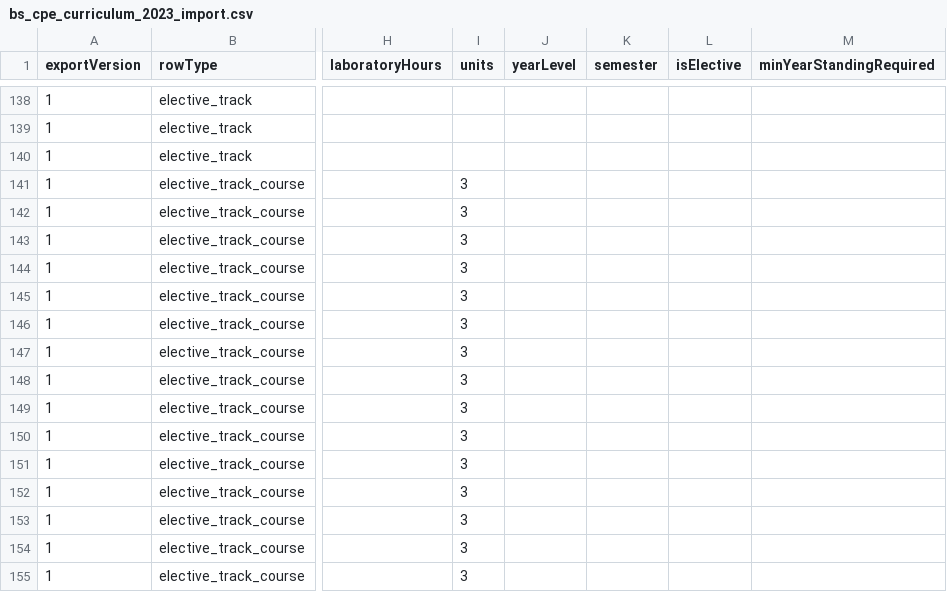
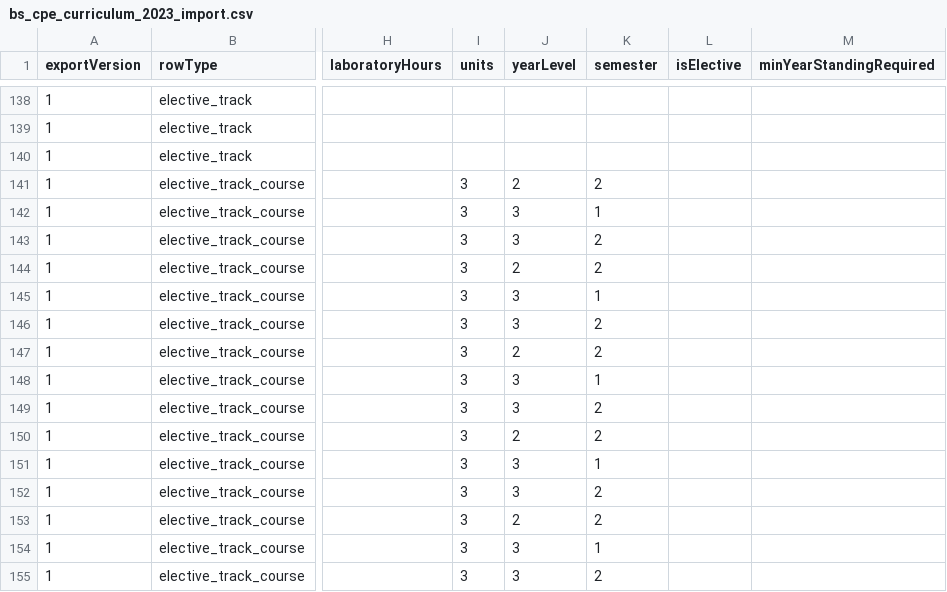
Before and after one commit to ToxicityRadius/Student-Advising-Portal, a CSV file: data/curriculum_import_ready/bs_cpe_curriculum_2023_import.csv, drawn as a sheet; only a part is shown, gaps mark what is left out; the diff names each change by its address in the sheet, - before the commit and + after, or states it on an @@ line.

Commit message:
Add 2023/2025 elective track default placements
Add default year/semester placements for CPE elective-track courses in BS CPE Curriculum 2023 and 2025. Introduces two new migrations to apply/revert the defaults at the DB level, updates import CSVs to include year/semester values for track courses, and expands test coverage to assert the expected placements for 2023 and 2025. Also refactors the CSV generation script to support elective-track default placements per curriculum (adds builder and curriculum map) so multiple curricula can be handled.

```diff
--- a/data/curriculum_import_ready/bs_cpe_curriculum_2023_import.csv
+++ b/data/curriculum_import_ready/bs_cpe_curriculum_2023_import.csv
-J141 (yearLevel): (empty)
+J141 (yearLevel): 2
-K141 (semester): (empty)
+K141 (semester): 2
-J142:J143 (yearLevel): (empty)
+J142:J143 (yearLevel): 3
-K142 (semester): (empty)
+K142 (semester): 1
-K143:K144 (semester): (empty)
+K143:K144 (semester): 2
-J144 (yearLevel): (empty)
+J144 (yearLevel): 2
-J145:J146 (yearLevel): (empty)
+J145:J146 (yearLevel): 3
-K145 (semester): (empty)
+K145 (semester): 1
-K146:K147 (semester): (empty)
+K146:K147 (semester): 2
-J147 (yearLevel): (empty)
+J147 (yearLevel): 2
-J148:J149 (yearLevel): (empty)
+J148:J149 (yearLevel): 3
-K148 (semester): (empty)
+K148 (semester): 1
-K149:K150 (semester): (empty)
+K149:K150 (semester): 2
-J150 (yearLevel): (empty)
+J150 (yearLevel): 2
-J151:J152 (yearLevel): (empty)
+J151:J152 (yearLevel): 3
-K151 (semester): (empty)
+K151 (semester): 1
-K152:K153 (semester): (empty)
+K152:K153 (semester): 2
-J153 (yearLevel): (empty)
+J153 (yearLevel): 2
-J154:J155 (yearLevel): (empty)
+J154:J155 (yearLevel): 3
-K154 (semester): (empty)
+K154 (semester): 1
-K155 (semester): (empty)
+K155 (semester): 2
```
Also changed, not shown: data/curriculum_import_ready/bs_cpe_curriculum_2025_import.csv, 4 other files.
